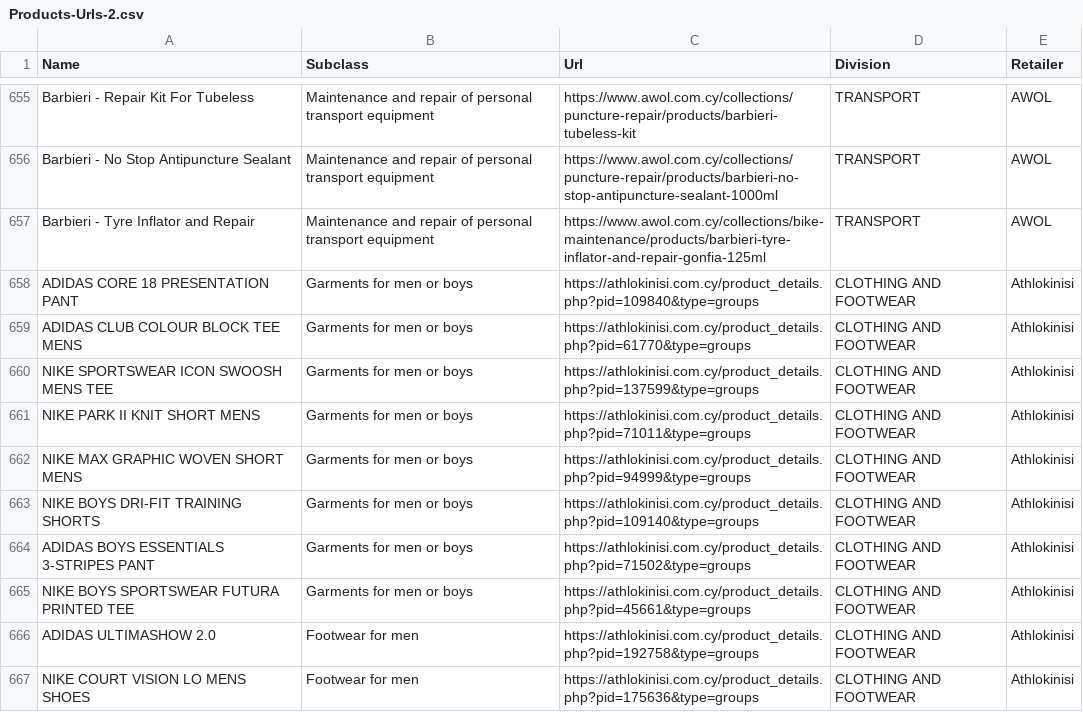
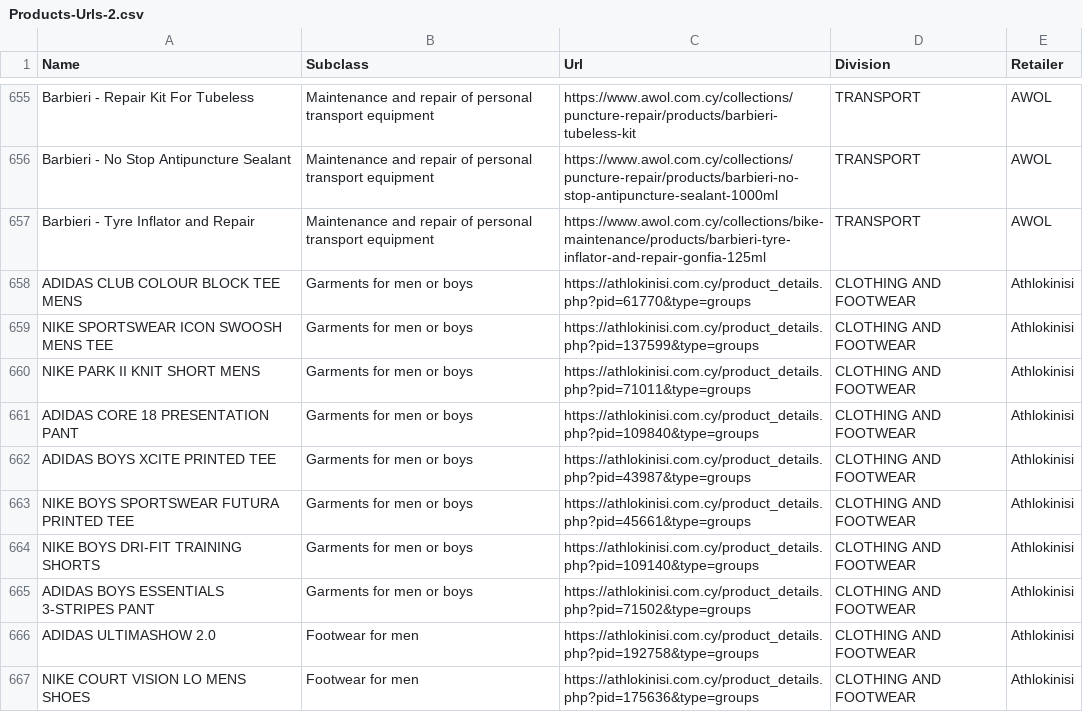
Before and after one commit to maria-papz/BillionPricesCyprusScrape, a CSV file: ECOICOPv2/Datasets/Products-Urls-2.csv, drawn as a sheet; only a part is shown, gaps mark what is left out.

Commit message:
Update Products-Urls-2.csv

```diff
--- a/ECOICOPv2/Datasets/Products-Urls-2.csv
+++ b/ECOICOPv2/Datasets/Products-Urls-2.csv
@@ -657,3 +657,2 @@ Barbieri - No Stop Antipuncture Sealant,Maintenance and repair of personal trans
 Barbieri - Tyre Inflator and Repair,Maintenance and repair of personal transport equipment,https://www.awol.com.cy/collections/bike-maintenance/products/barbieri-tyre-inflator-and-repair-gonfia-125ml,TRANSPORT,AWOL
-ADIDAS CORE 18 PRESENTATION PANT,Garments for men or boys,https://athlokinisi.com.cy/product_details.php?pid=109840&type=groups,CLOTHING AND FOOTWEAR,Athlokinisi
 ADIDAS CLUB COLOUR BLOCK TEE MENS,Garments for men or boys,https://athlokinisi.com.cy/product_details.php?pid=61770&type=groups,CLOTHING AND FOOTWEAR,Athlokinisi
@@ -661,6 +660,7 @@ NIKE SPORTSWEAR ICON SWOOSH MENS TEE,Garments for men or boys,https://athlokinis
 NIKE PARK II KNIT SHORT MENS,Garments for men or boys,https://athlokinisi.com.cy/product_details.php?pid=71011&type=groups,CLOTHING AND FOOTWEAR,Athlokinisi
-NIKE MAX GRAPHIC WOVEN SHORT MENS,Garments for men or boys,https://athlokinisi.com.cy/product_details.php?pid=94999&type=groups,CLOTHING AND FOOTWEAR,Athlokinisi
+ADIDAS CORE 18 PRESENTATION PANT,Garments for men or boys,https://athlokinisi.com.cy/product_details.php?pid=109840&type=groups,CLOTHING AND FOOTWEAR,Athlokinisi
+ADIDAS BOYS XCITE PRINTED TEE,Garments for men or boys,https://athlokinisi.com.cy/product_details.php?pid=43987&type=groups,CLOTHING AND FOOTWEAR,Athlokinisi
+NIKE BOYS SPORTSWEAR FUTURA PRINTED TEE,Garments for men or boys,https://athlokinisi.com.cy/product_details.php?pid=45661&type=groups,CLOTHING AND FOOTWEAR,Athlokinisi
 NIKE BOYS DRI-FIT TRAINING SHORTS,Garments for men or boys,https://athlokinisi.com.cy/product_details.php?pid=109140&type=groups,CLOTHING AND FOOTWEAR,Athlokinisi
 ADIDAS BOYS ESSENTIALS 3-STRIPES PANT,Garments for men or boys,https://athlokinisi.com.cy/product_details.php?pid=71502&type=groups,CLOTHING AND FOOTWEAR,Athlokinisi
-NIKE BOYS SPORTSWEAR FUTURA PRINTED TEE,Garments for men or boys,https://athlokinisi.com.cy/product_details.php?pid=45661&type=groups,CLOTHING AND FOOTWEAR,Athlokinisi
 ADIDAS ULTIMASHOW 2.0,Footwear for men,https://athlokinisi.com.cy/product_details.php?pid=192758&type=groups,CLOTHING AND FOOTWEAR,Athlokinisi
```
